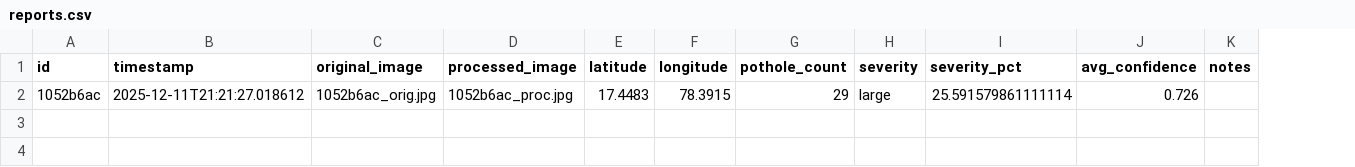
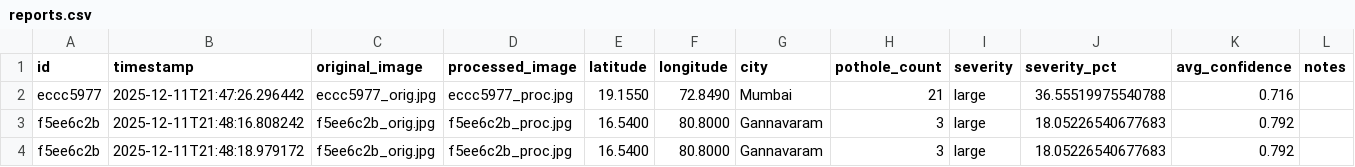
Before and after one commit to swethankarthik/pothole-detection, a CSV file: data/reports.csv, drawn as a sheet; removed rows and columns are numbered as before the commit, all else as after; the diff names each change by its address in the sheet, - before the commit and + after, or states it on an @@ line.

Commit message:
Added pothole list

```diff
--- a/data/reports.csv
+++ b/data/reports.csv
+column G (city), empty
-row 2: 1052b6ac | 2025-12-11T21:21:27.018612 | 1052b6ac_orig.jpg | 1052b6ac_proc.jpg | 17.4483 | 78.3915 | 29 | large | 25.591579861111114 | 0.726
+row 2: eccc5977 | 2025-12-11T21:47:26.296442 | eccc5977_orig.jpg | eccc5977_proc.jpg | 19.1550 | 72.8490 | Mumbai | 21 | large | 36.55519975540788 | 0.716
+row 3: f5ee6c2b | 2025-12-11T21:48:16.808242 | f5ee6c2b_orig.jpg | f5ee6c2b_proc.jpg | 16.5400 | 80.8000 | Gannavaram | 3 | large | 18.05226540677683 | 0.792
+row 4: f5ee6c2b | 2025-12-11T21:48:18.979172 | f5ee6c2b_orig.jpg | f5ee6c2b_proc.jpg | 16.5400 | 80.8000 | Gannavaram | 3 | large | 18.05226540677683 | 0.792
```
Also changed, not shown: 12 other files.
